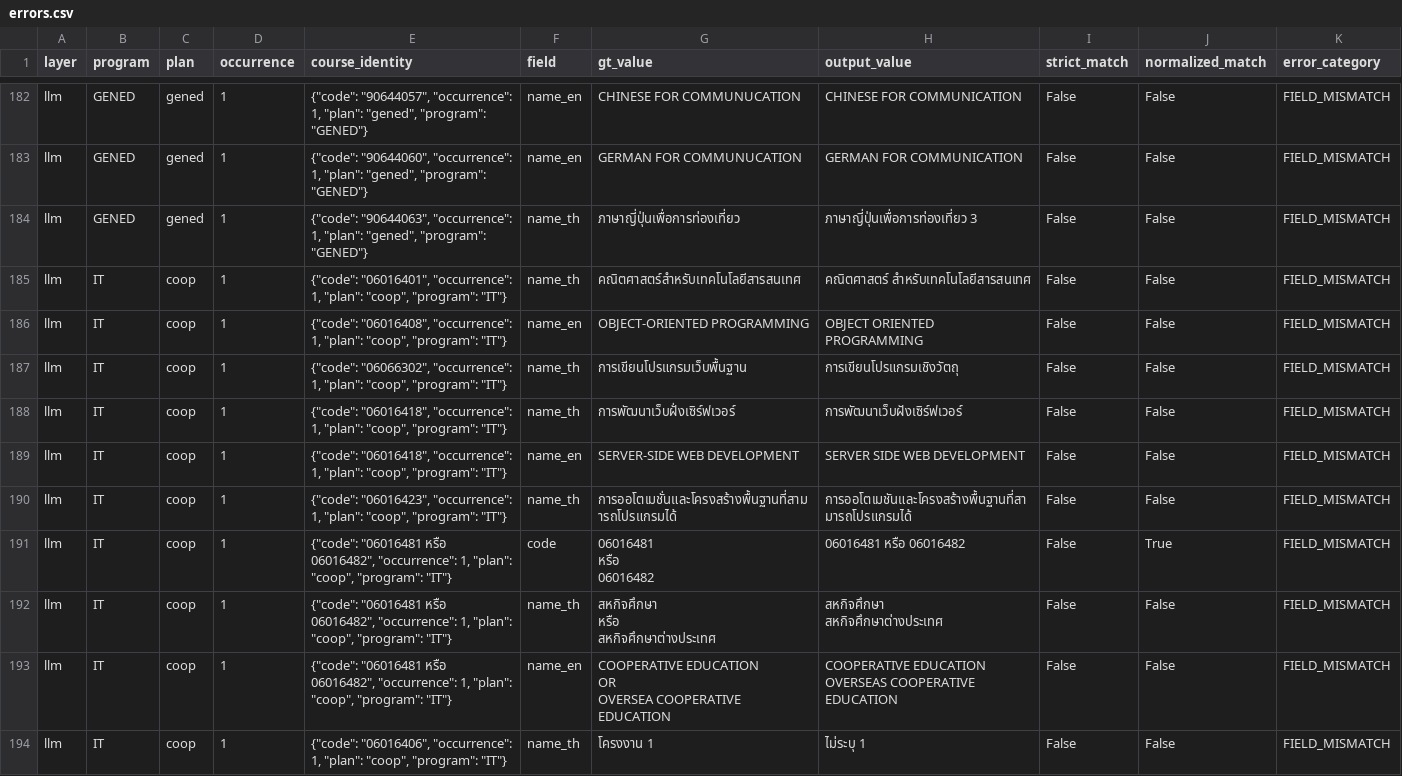
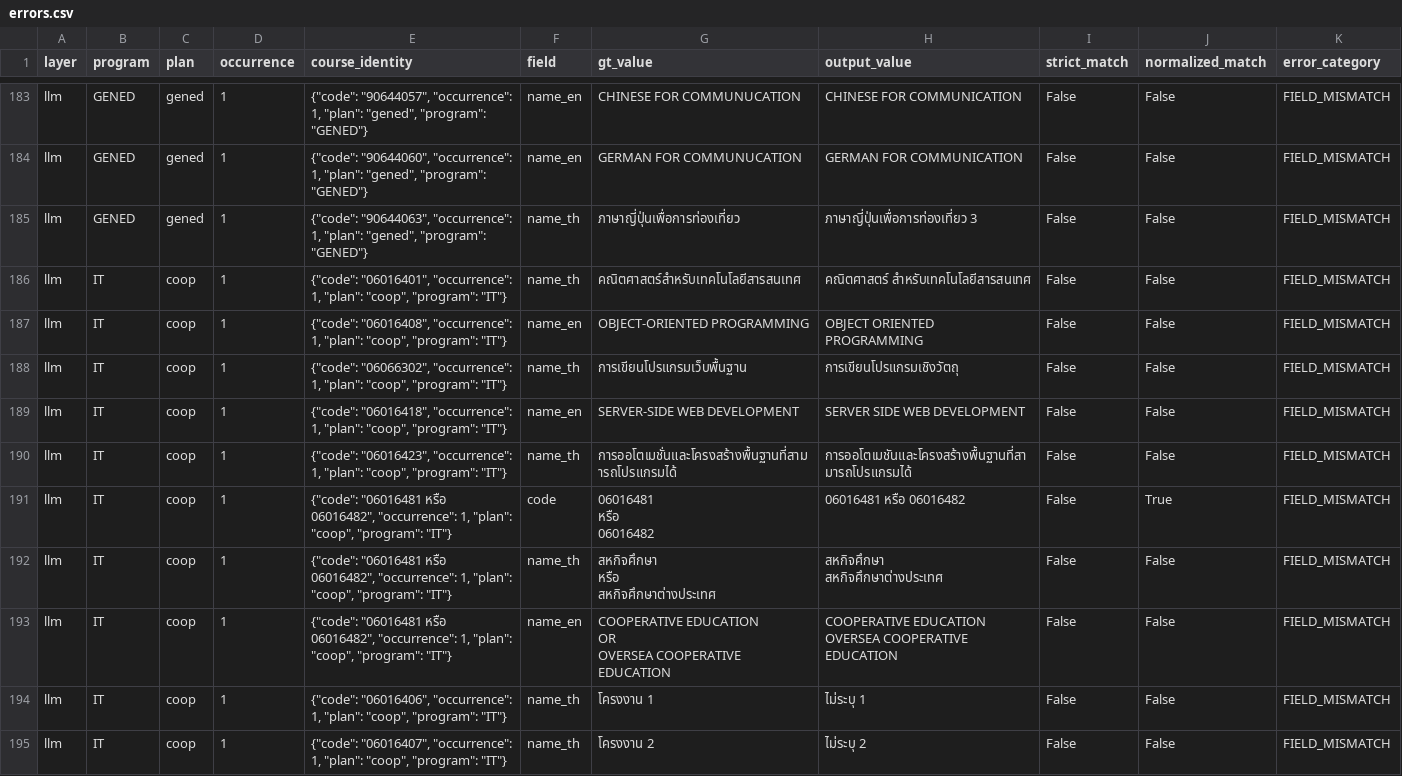
Before and after one commit to SalapaoXN/isd-2026-curriculum_2_cucumber, a CSV file: reports/eval_llm/errors.csv, drawn as a sheet; only a part is shown, gaps mark what is left out; the shorter side is filled out with more unchanged rows; the diff covers the shown part only.

```diff
--- a/reports/eval_llm/errors.csv
+++ b/reports/eval_llm/errors.csv
@@ -294,3 +295,2 @@ llm,IT,coop,1,"{""code"": ""06016408"", ""occurrence"": 1, ""plan"": ""coop"", "
 llm,IT,coop,1,"{""code"": ""06066302"", ""occurrence"": 1, ""plan"": ""coop"", ""program"": ""IT""}",name_th,การเขียนโปรแกรมเว็บพื้นฐาน,การเขียนโปรแกรมเชิงวัตถุ,False,False,FIELD_MISMATCH
-llm,IT,coop,1,"{""code"": ""06016418"", ""occurrence"": 1, ""plan"": ""coop"", ""program"": ""IT""}",name_th,การพัฒนาเว็บฝั่งเซิร์ฟเวอร์,การพัฒนาเว็บฝังเซิร์ฟเวอร์,False,False,FIELD_MISMATCH
 llm,IT,coop,1,"{""code"": ""06016418"", ""occurrence"": 1, ""plan"": ""coop"", ""program"": ""IT""}",name_en,SERVER-SIDE WEB DEVELOPMENT,SERVER SIDE WEB DEVELOPMENT,False,False,FIELD_MISMATCH
@@ -304,6 +304,6 @@ llm,IT,coop,1,"{""code"": ""06016481 หรือ 06016482"", ""occurrence"": 1,
 สหกิจศึกษาต่างประเทศ",False,False,FIELD_MISMATCH
-llm,IT,coop,1,"{""code"": ""06016481 หรือ 06016482"", ""occurrence"": 1, ""plan"": ""coop"", ""program"": ""IT""}",name_en,"COOPERATIVE EDUCATION
-OR
-OVERSEA COOPERATIVE EDUCATION","COOPERATIVE EDUCATION
-OVERSEAS COOPERATIVE EDUCATION",False,False,FIELD_MISMATCH
+llm,IT,coop,1,"{""code"": ""06016481 หรือ 06016482"", ""occurrence"": 1, ""plan"": ""coop"", ""program"": ""IT""}",name_en,"COOPERATIVE EDUCATION
+OR
+OVERSEA COOPERATIVE EDUCATION","COOPERATIVE EDUCATION
+OVERSEA COOPERATIVE EDUCATION",False,False,FIELD_MISMATCH
 llm,IT,coop,1,"{""code"": ""06016406"", ""occurrence"": 1, ""plan"": ""coop"", ""program"": ""IT""}",name_th,โครงงาน 1,ไม่ระบุ 1,False,False,FIELD_MISMATCH
```
Also changed, not shown: 2 added rows, 9 removed rows and 5 edited cells elsewhere in this file, reports/eval_comparison/field_delta.csv, reports/eval_comparison/transitions.csv, 20 other files.
